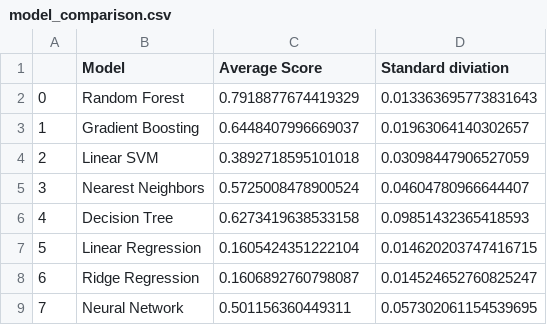
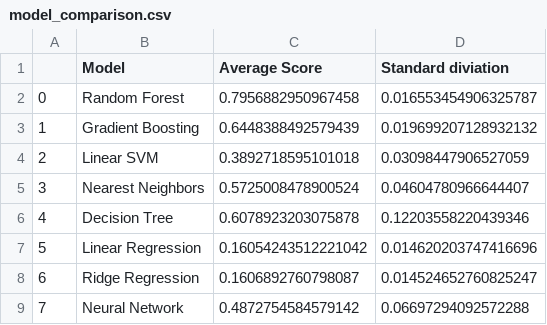
Before and after one commit to sonic171717/undernourishment_prediction, a CSV file: 4)Data/model_comparison.csv, drawn as a sheet.

Commit message:
no changes

```diff
--- a/4)Data/model_comparison.csv
+++ b/4)Data/model_comparison.csv
@@ -1,9 +1,9 @@
 ,Model,Average Score,Standard diviation
-0,Random Forest,0.7918877674419329,0.013363695773831643
-1,Gradient Boosting,0.6448407996669037,0.01963064140302657
+0,Random Forest,0.7956882950967458,0.016553454906325787
+1,Gradient Boosting,0.6448388492579439,0.019699207128932132
 2,Linear SVM,0.3892718595101018,0.03098447906527059
 3,Nearest Neighbors,0.5725008478900524,0.04604780966644407
-4,Decision Tree,0.6273419638533158,0.09851432365418593
-5,Linear Regression,0.1605424351222104,0.014620203747416715
+4,Decision Tree,0.6078923203075878,0.12203558220439346
+5,Linear Regression,0.16054243512221042,0.014620203747416696
 6,Ridge Regression,0.1606892760798087,0.014524652760825247
-7,Neural Network,0.501156360449311,0.057302061154539695
+7,Neural Network,0.4872754584579142,0.06697294092572288
```
